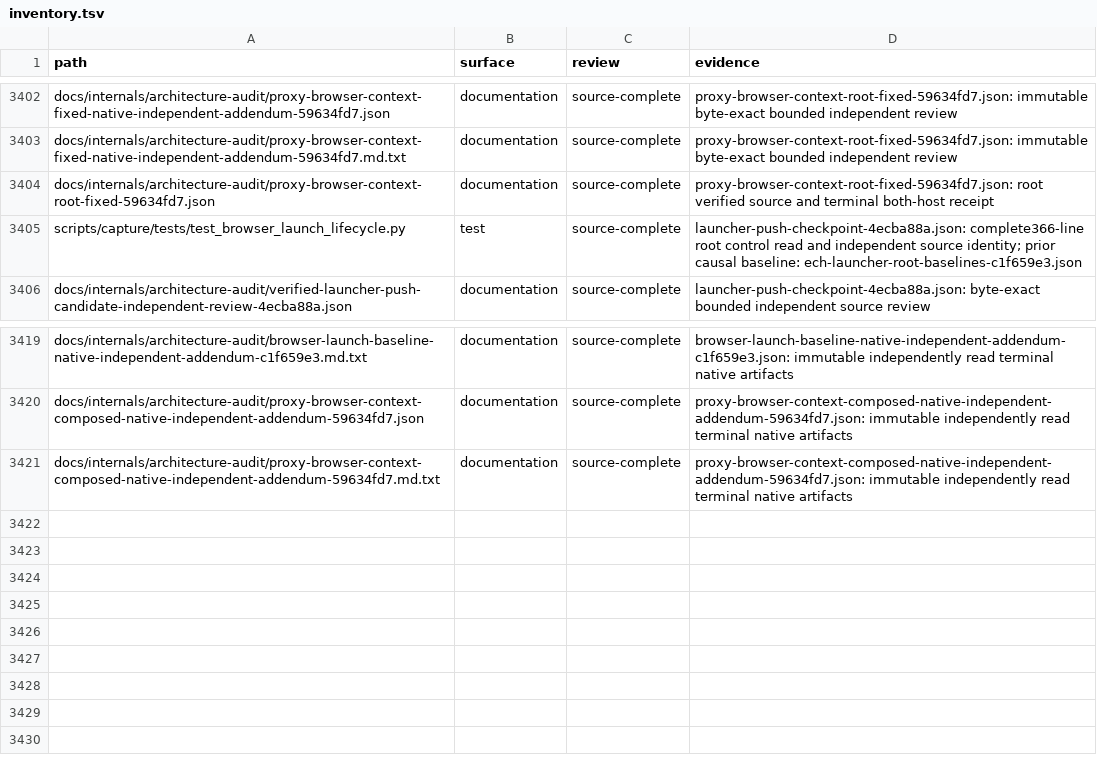
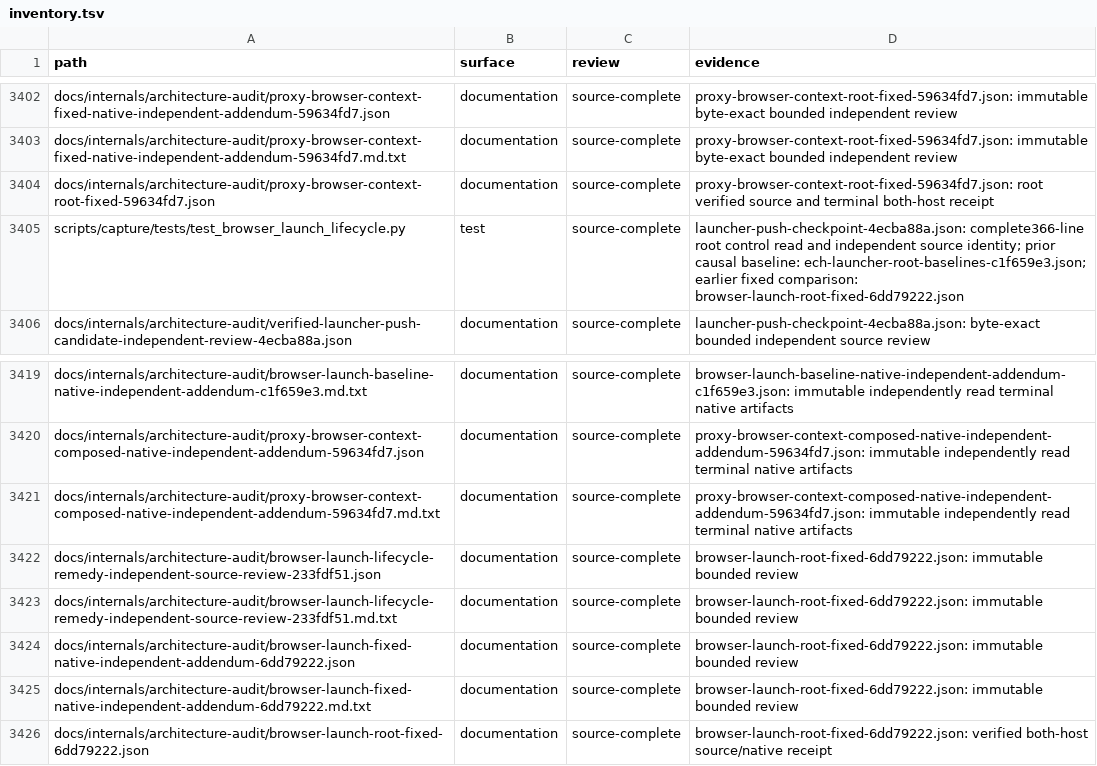
Before and after one commit to bywayhq/phantom, a TSV file: docs/internals/architecture-audit/inventory.tsv, drawn as a sheet; only a part is shown, gaps mark what is left out.

Commit message:
docs(audit): record verified launcher cleanup and open boundaries

```diff
--- a/docs/internals/architecture-audit/inventory.tsv
+++ b/docs/internals/architecture-audit/inventory.tsv
@@ -3404,3 +3404,3 @@ docs/internals/architecture-audit/proxy-browser-context-fixed-native-independent
 docs/internals/architecture-audit/proxy-browser-context-root-fixed-59634fd7.json	documentation	source-complete	proxy-browser-context-root-fixed-59634fd7.json: root verified source and terminal both-host receipt
-scripts/capture/tests/test_browser_launch_lifecycle.py	test	source-complete	launcher-push-checkpoint-4ecba88a.json: complete366-line root control read and independent source identity; prior causal baseline: ech-launcher-root-baselines-c1f659e3.json
+scripts/capture/tests/test_browser_launch_lifecycle.py	test	source-complete	launcher-push-checkpoint-4ecba88a.json: complete366-line root control read and independent source identity; prior causal baseline: ech-launcher-root-baselines-c1f659e3.json; earlier fixed comparison: browser-launch-root-fixed-6dd79222.json
 docs/internals/architecture-audit/verified-launcher-push-candidate-independent-review-4ecba88a.json	documentation	source-complete	launcher-push-checkpoint-4ecba88a.json: byte-exact bounded independent source review
@@ -3421 +3421,6 @@ docs/internals/architecture-audit/proxy-browser-context-composed-native-independ
 docs/internals/architecture-audit/proxy-browser-context-composed-native-independent-addendum-59634fd7.md.txt	documentation	source-complete	proxy-browser-context-composed-native-independent-addendum-59634fd7.json: immutable independently read terminal native artifacts
+docs/internals/architecture-audit/browser-launch-lifecycle-remedy-independent-source-review-233fdf51.json	documentation	source-complete	browser-launch-root-fixed-6dd79222.json: immutable bounded review
+docs/internals/architecture-audit/browser-launch-lifecycle-remedy-independent-source-review-233fdf51.md.txt	documentation	source-complete	browser-launch-root-fixed-6dd79222.json: immutable bounded review
+docs/internals/architecture-audit/browser-launch-fixed-native-independent-addendum-6dd79222.json	documentation	source-complete	browser-launch-root-fixed-6dd79222.json: immutable bounded review
+docs/internals/architecture-audit/browser-launch-fixed-native-independent-addendum-6dd79222.md.txt	documentation	source-complete	browser-launch-root-fixed-6dd79222.json: immutable bounded review
+docs/internals/architecture-audit/browser-launch-root-fixed-6dd79222.json	documentation	source-complete	browser-launch-root-fixed-6dd79222.json: verified both-host source/native receipt
```
Also changed, not shown: 6 other files.
